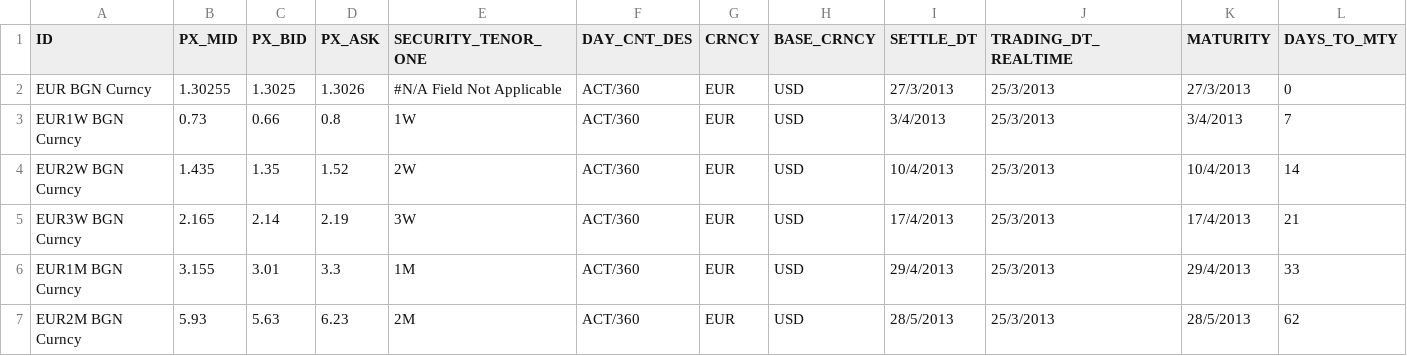
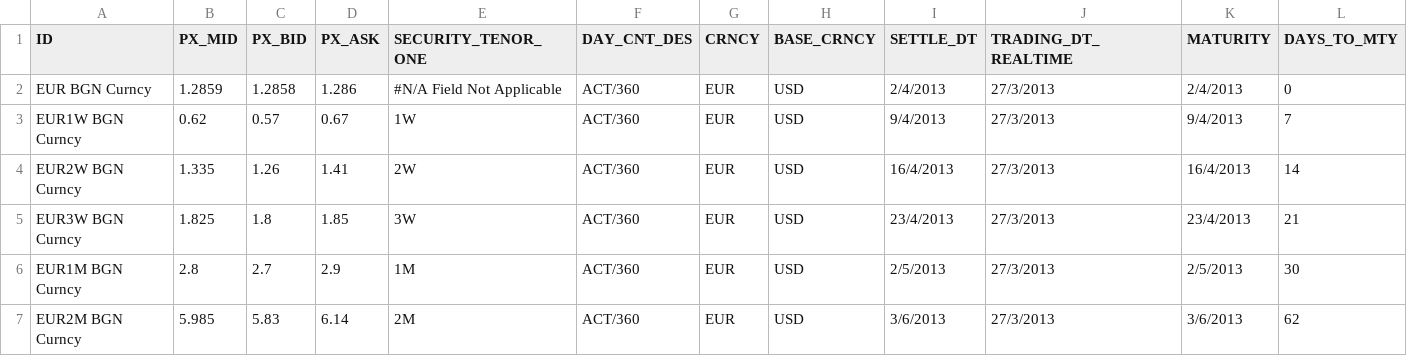
Before and after one commit to michaelhukun/DymonRepo, a CSV file: DymonProject/DymonProject/FXForward.csv, drawn as a sheet; only a part is shown; the diff covers the shown part only.

```diff
--- a/DymonProject/DymonProject/FXForward.csv
+++ b/DymonProject/DymonProject/FXForward.csv
@@ -1,7 +1,7 @@
 ID,PX_MID,PX_BID,PX_ASK,SECURITY_TENOR_ONE,DAY_CNT_DES,CRNCY,BASE_CRNCY,SETTLE_DT,TRADING_DT_REALTIME,MATURITY,DAYS_TO_MTY
-EUR BGN Curncy,1.30255,1.3025,1.3026,#N/A Field Not Applicable,ACT/360,EUR,USD,27/3/2013,25/3/2013,27/3/2013,0
-EUR1W BGN Curncy,0.73,0.66,0.8,1W,ACT/360,EUR,USD,3/4/2013,25/3/2013,3/4/2013,7
-EUR2W BGN Curncy,1.435,1.35,1.52,2W,ACT/360,EUR,USD,10/4/2013,25/3/2013,10/4/2013,14
-EUR3W BGN Curncy,2.165,2.14,2.19,3W,ACT/360,EUR,USD,17/4/2013,25/3/2013,17/4/2013,21
-EUR1M BGN Curncy,3.155,3.01,3.3,1M,ACT/360,EUR,USD,29/4/2013,25/3/2013,29/4/2013,33
-EUR2M BGN Curncy,5.93,5.63,6.23,2M,ACT/360,EUR,USD,28/5/2013,25/3/2013,28/5/2013,62
+EUR BGN Curncy,1.2859,1.2858,1.286,#N/A Field Not Applicable,ACT/360,EUR,USD,2/4/2013,27/3/2013,2/4/2013,0
+EUR1W BGN Curncy,0.62,0.57,0.67,1W,ACT/360,EUR,USD,9/4/2013,27/3/2013,9/4/2013,7
+EUR2W BGN Curncy,1.335,1.26,1.41,2W,ACT/360,EUR,USD,16/4/2013,27/3/2013,16/4/2013,14
+EUR3W BGN Curncy,1.825,1.8,1.85,3W,ACT/360,EUR,USD,23/4/2013,27/3/2013,23/4/2013,21
+EUR1M BGN Curncy,2.8,2.7,2.9,1M,ACT/360,EUR,USD,2/5/2013,27/3/2013,2/5/2013,30
+EUR2M BGN Curncy,5.985,5.83,6.14,2M,ACT/360,EUR,USD,3/6/2013,27/3/2013,3/6/2013,62
```
Also changed, not shown: 148 edited cells elsewhere in this file, DymonProject/DymonProject/BondRate.csv, DymonProject/DymonProject/DepositRate.csv, 7 other files.
